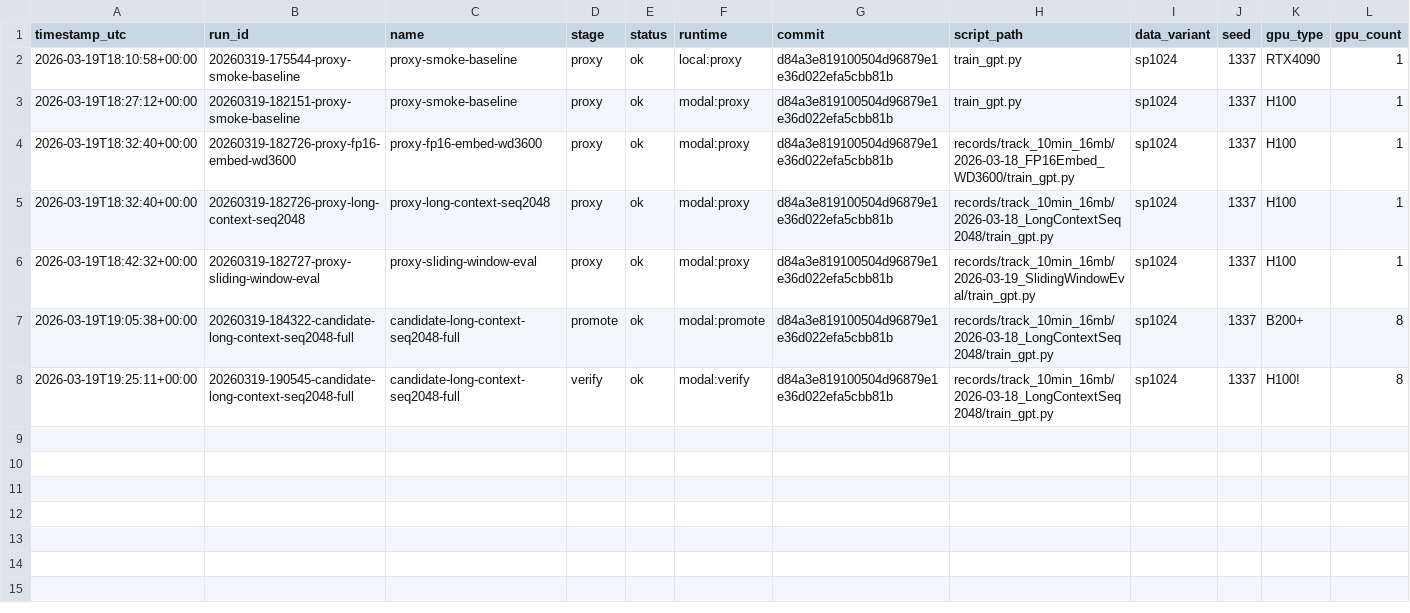
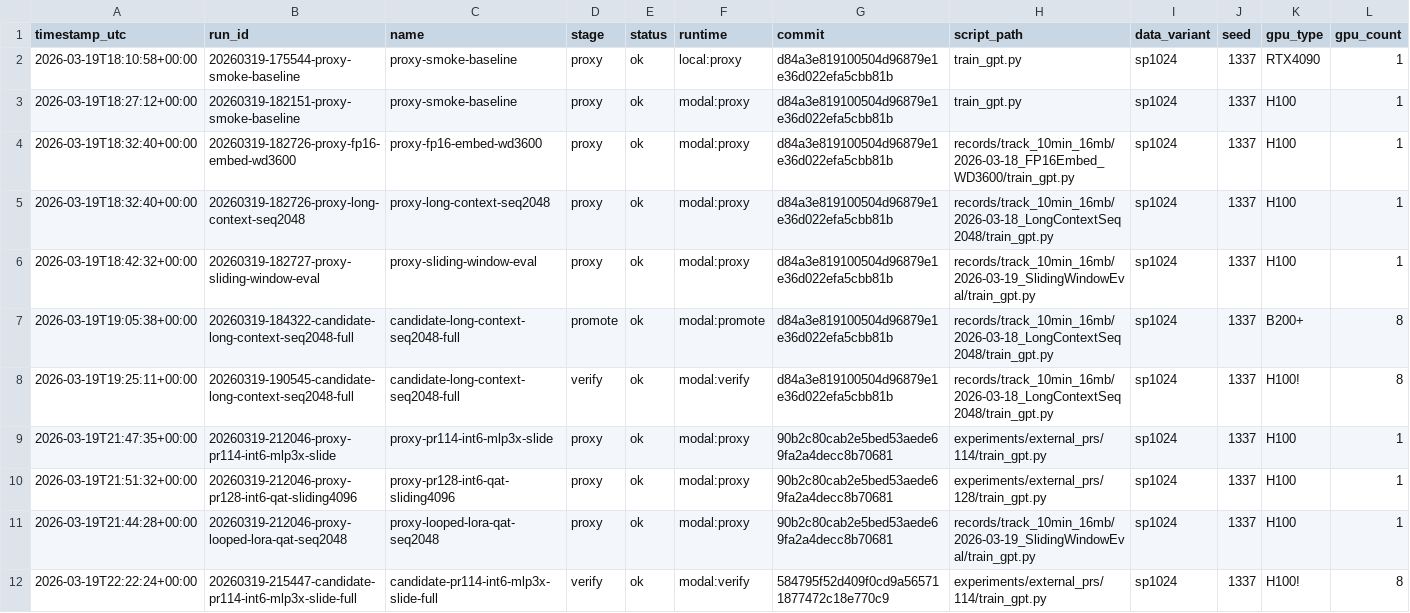
Before and after one commit to greqone/parameter-golf, a TSV file: experiments/results.tsv, drawn as a sheet; only a part is shown; rows hold the shown columns only; the diff names each change by its address in the sheet, - before the commit and + after, or states it on an @@ line.

```diff
--- a/experiments/results.tsv
+++ b/experiments/results.tsv
+row 9: 2026-03-19T21:47:35+00:00 | 20260319-212046-proxy-pr114-int6-mlp3x-slide | proxy-pr114-int6-mlp3x-slide | proxy | ok | modal:proxy | 90b2c80cab2e5bed53aede69fa2a4decc8b70681 | experiments/external_prs/114/train_gpt.py | sp1024 | 1337 | H100 | 1
+row 10: 2026-03-19T21:51:32+00:00 | 20260319-212046-proxy-pr128-int6-qat-sliding4096 | proxy-pr128-int6-qat-sliding4096 | proxy | ok | modal:proxy | 90b2c80cab2e5bed53aede69fa2a4decc8b70681 | experiments/external_prs/128/train_gpt.py | sp1024 | 1337 | H100 | 1
+row 11: 2026-03-19T21:44:28+00:00 | 20260319-212046-proxy-looped-lora-qat-seq2048 | proxy-looped-lora-qat-seq2048 | proxy | ok | modal:proxy | 90b2c80cab2e5bed53aede69fa2a4decc8b70681 | records/track_10min_16mb/2026-03-19_SlidingWindowEval/train_gpt.py | sp1024 | 1337 | H100 | 1
+row 12: 2026-03-19T22:22:24+00:00 | 20260319-215447-candidate-pr114-int6-mlp3x-slide-full | candidate-pr114-int6-mlp3x-slide-full | verify | ok | modal:verify | 584795f52d409f0cd9a565711877472c18e770c9 | experiments/external_prs/114/train_gpt.py | sp1024 | 1337 | H100! | 8
```
Also changed, not shown: 4 other files.
